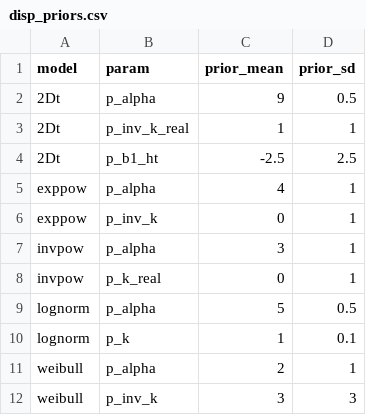
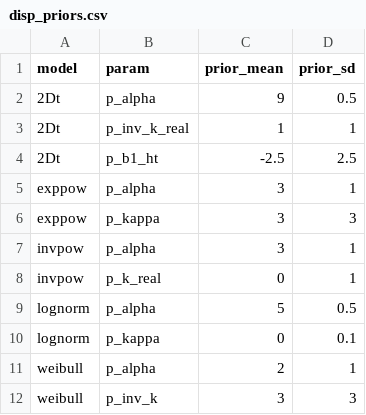
Before and after one commit to youngdjn/structure-dispersal, a CSV file: scripts/dispersal-modeling/priors/disp_priors.csv, drawn as a sheet.

Commit message:
reset exppow priors to Marchand's

```diff
--- a/scripts/dispersal-modeling/priors/disp_priors.csv
+++ b/scripts/dispersal-modeling/priors/disp_priors.csv
@@ -4,4 +4,4 @@ model,param,prior_mean,prior_sd
 2Dt,p_b1_ht, -2.5, 2.5
-exppow,p_alpha,4,1
-exppow,p_inv_k,0,1
+exppow,p_alpha,3,1
+exppow,p_kappa,3,3
 invpow,p_alpha,3,1
@@ -9,3 +9,3 @@ invpow,p_k_real,0,1
 lognorm,p_alpha,5,0.5
-lognorm,p_k,1,0.1
+lognorm,p_kappa,0,0.1
 weibull,p_alpha,2,1
```
